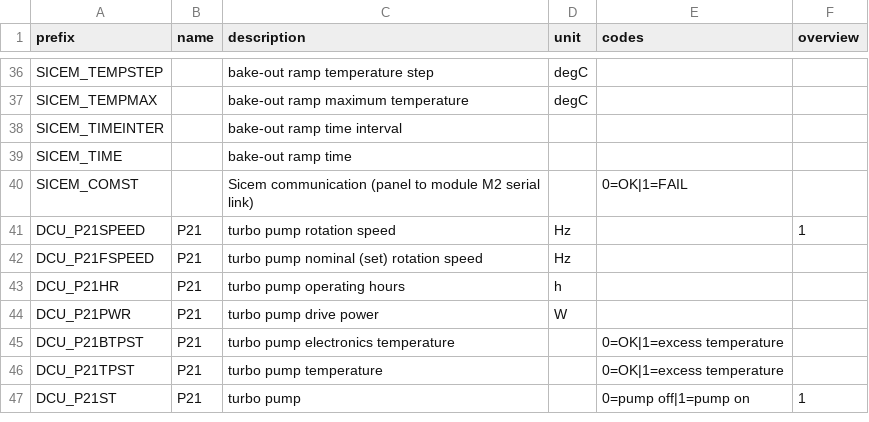
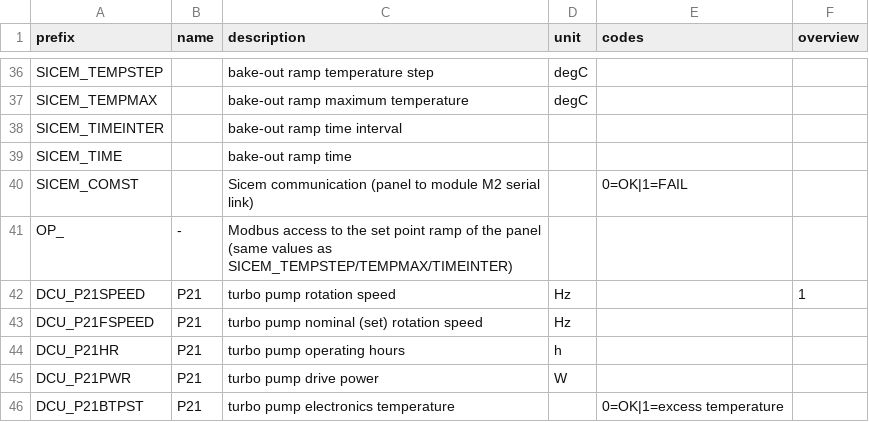
Before and after one commit to danielsentenac/ScadaRPI, a CSV file: work_ventunoq/vacuum-assistant/python/channel_notes.csv, drawn as a sheet; only a part is shown, gaps mark what is left out; the shorter side is filled out with more unchanged rows.

```diff
--- a/work_ventunoq/vacuum-assistant/python/channel_notes.csv
+++ b/work_ventunoq/vacuum-assistant/python/channel_notes.csv
@@ -40,2 +40,3 @@ SICEM_TIME,,bake-out ramp time,,,
 SICEM_COMST,,Sicem communication (panel to module M2 serial link),,0=OK|1=FAIL,
+OP_,-,Modbus access to the set point ramp of the panel (same values as SICEM_TEMPSTEP/TEMPMAX/TIMEINTER),,,
 DCU_P21SPEED,P21,turbo pump rotation speed,Hz,,1
```
Also changed, not shown: work_ventunoq/vacuum-assistant/python/registers.csv, 12 other files.
